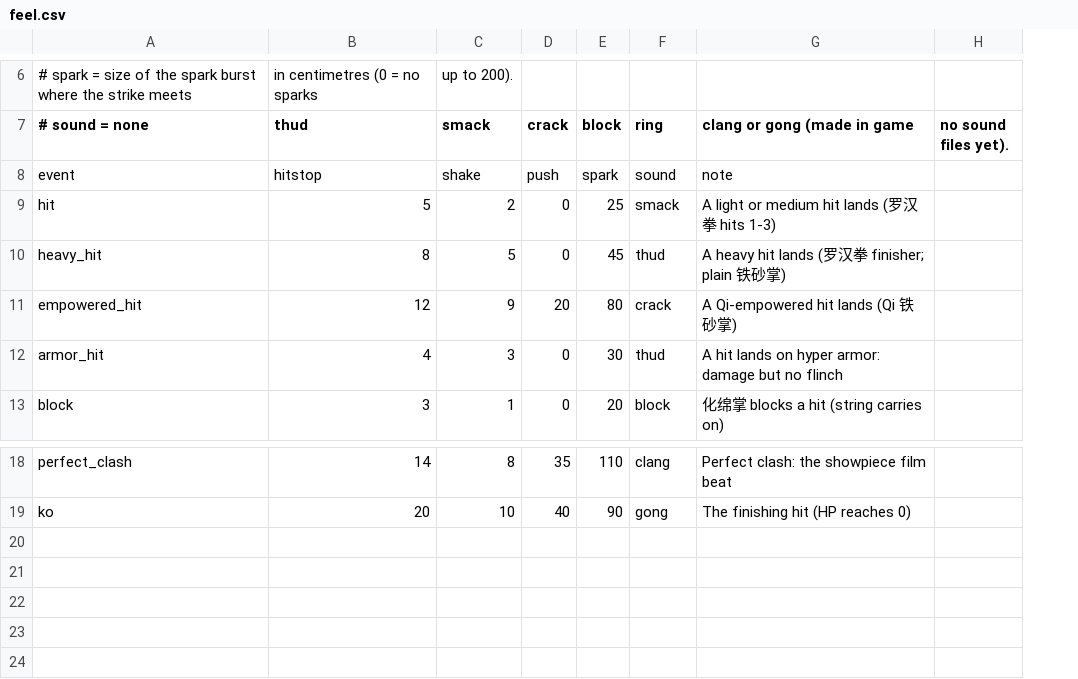
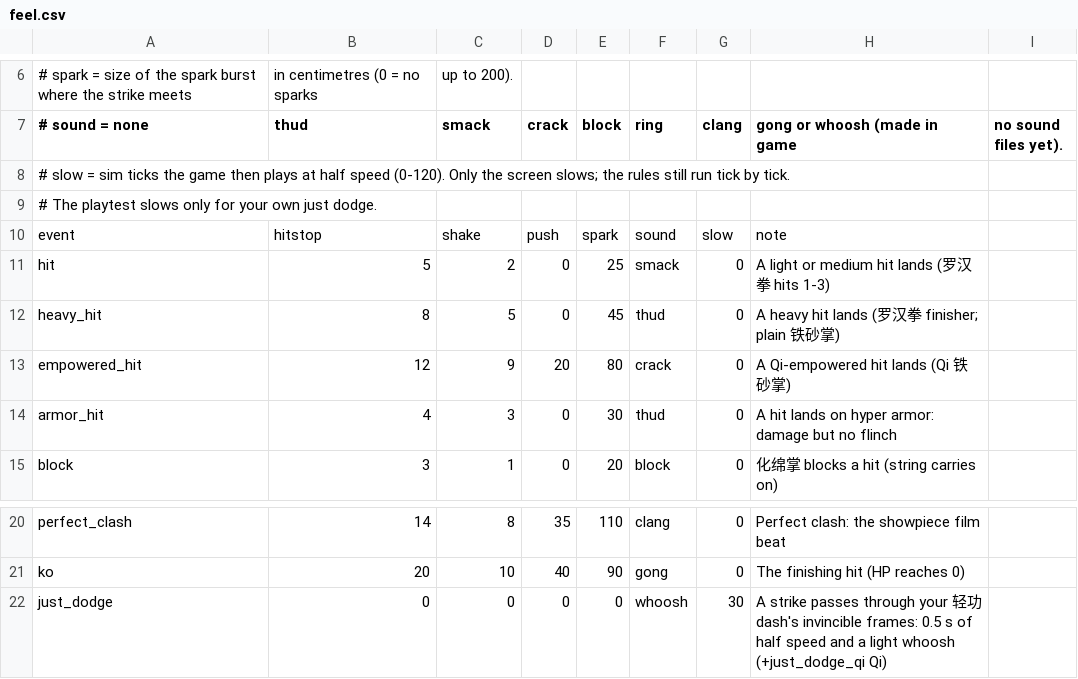
Before and after one commit to chanyeehang-creator/shaolin-36, a CSV file: game/data/feel.csv, drawn as a sheet; only a part is shown, gaps mark what is left out; addresses are those after the commit; the diff names each change by its address in the sheet, - before the commit and + after, or states it on an @@ line.

```diff
--- a/game/data/feel.csv
+++ b/game/data/feel.csv
+column G (clang), rows 10-15: slow | 0 | 0 | 0 | 0 | 0; rows 20-21: 0 | 0
-H7: clang or gong (made in game
+H7: gong or whoosh (made in game
+row 8: # slow = sim ticks the game then plays at half speed (0-120). Only the screen slows; the rules still run tick by tick.
+row 9: # The playtest slows only for your own just dodge.
+row 22: just_dodge | 0 | 0 | 0 | 0 | whoosh | 30 | A strike passes through your 轻功 dash's invincible frames: 0.5 s of half speed and a light whoosh (+just_dodge_qi Qi)
```
Also changed, not shown: game/data/rules.csv, game/data/techniques.csv, 13 other files.
